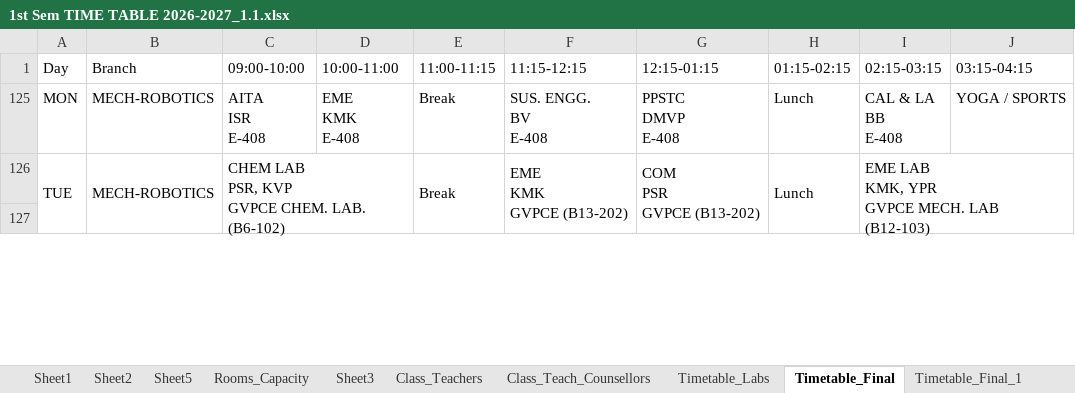
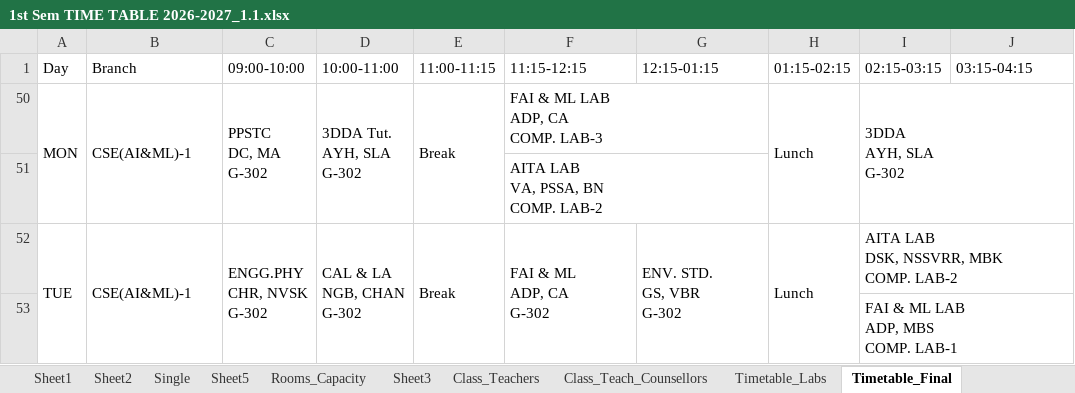
Before and after one commit to saran-neralla7/tt-analytics, an Excel workbook: timetables/1st Sem TIME TABLE 2026-2027_1.1.xlsx, sheet Timetable_Final, drawn as a sheet; only a part is shown; values as stored, in another font and other column widths than the file's, no cell formats; charts and pictures not drawn; removed rows and columns are numbered as before the commit, all else as after; ↵ is a line break in a cell; the diff covers the shown part only; the diff names each change by its address in the sheet, - before the commit and + after, or states it on an @@ line.

```diff
--- a/timetables/1st Sem TIME TABLE 2026-2027_1.1.xlsx (sheet Timetable_Final)
+++ b/timetables/1st Sem TIME TABLE 2026-2027_1.1.xlsx (sheet Timetable_Final)
+sheet tab: Single
+A50:A51 merged
-B50 (Branch): MECH-ROBOTICS
+B50 (Branch): CSE(AI&ML)-1
+B50:B51 merged
-C50 (09:00-10:00): AITA ↵ ISR ↵ E-408
+C50 (09:00-10:00): PPSTC ↵ DC, MA ↵ G-302
+C50:C51 merged
-D50 (10:00-11:00): EME ↵ KMK ↵ E-408
+D50 (10:00-11:00): 3DDA Tut. ↵ AYH, SLA ↵ G-302
+D50:D51 merged
+E50:E51 merged
-F50 (11:15-12:15): SUS. ENGG. ↵ BV ↵ E-408
+F50 (11:15-12:15): FAI & ML LAB ↵ ADP, CA ↵ COMP. LAB-3
+F50:G50 merged
-G50 (12:15-01:15): PPSTC ↵ DMVP ↵ E-408
+G50 (12:15-01:15): (empty)
+H50:H51 merged
-I50 (02:15-03:15): CAL & LA ↵ BB ↵ E-408
+I50 (02:15-03:15): 3DDA ↵ AYH, SLA ↵ G-302
+I50:J51 merged
-J50 (03:15-04:15): YOGA / SPORTS
+J50 (03:15-04:15): (empty)
@@ row 51 unhidden:  |  |  |  |  | AITA LAB ↵ VA, PSSA, BN ↵ COMP. LAB-2 @@
-B52 (Branch): MECH-ROBOTICS
+B52 (Branch): CSE(AI&ML)-1
-C52 (09:00-10:00): CHEM LAB ↵ PSR, KVP ↵ GVPCE CHEM. LAB. (B6-102)
+C52 (09:00-10:00): ENGG.PHY ↵ CHR, NVSK ↵ G-302
-C126:D127 merged
+C52:C53 merged
-D52 (10:00-11:00): (empty)
+D52 (10:00-11:00): CAL & LA ↵ NGB, CHAN ↵ G-302
+D52:D53 merged
-F52 (11:15-12:15): EME ↵ KMK ↵ GVPCE (B13-202)
+F52 (11:15-12:15): FAI & ML ↵ ADP, CA ↵ G-302
-G52 (12:15-01:15): COM ↵ PSR ↵ GVPCE (B13-202)
+G52 (12:15-01:15): ENV. STD. ↵ GS, VBR ↵ G-302
-I52 (02:15-03:15): EME LAB ↵ KMK, YPR ↵ GVPCE MECH. LAB (B12-103)
+I52 (02:15-03:15): AITA LAB ↵ DSK, NSSVRR, MBK ↵ COMP. LAB-2
-I126:J127 merged
+I52:J52 merged
-I53 (02:15-03:15): (empty)
+I53 (02:15-03:15): FAI & ML LAB ↵ ADP, MBS ↵ COMP. LAB-1
+I53:J53 merged
```
Also changed, not shown: 1 hidden or unhidden row, 25 edited cells and merged cells elsewhere in this sheet, sheet Sheet2, cell formats, hidden cells, charts or pictures, 1 other file.
